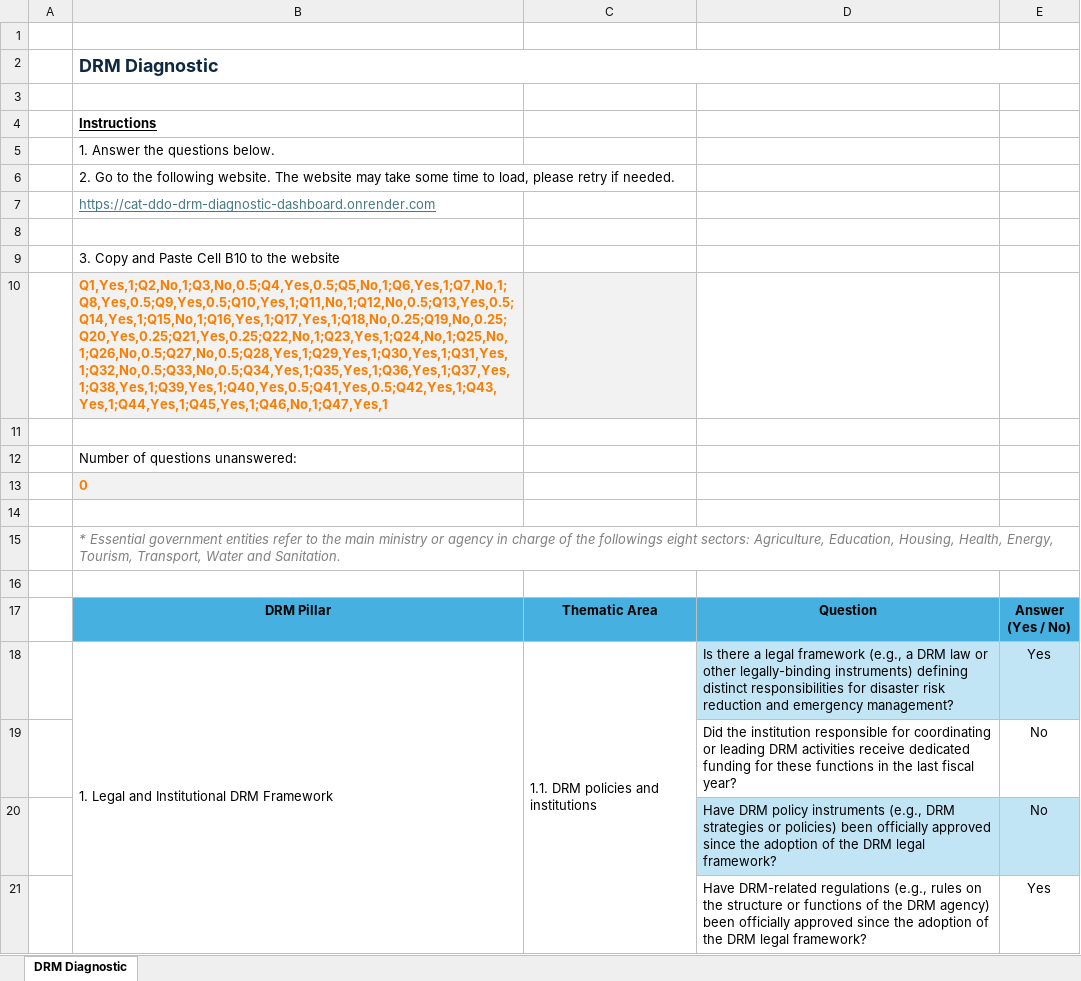
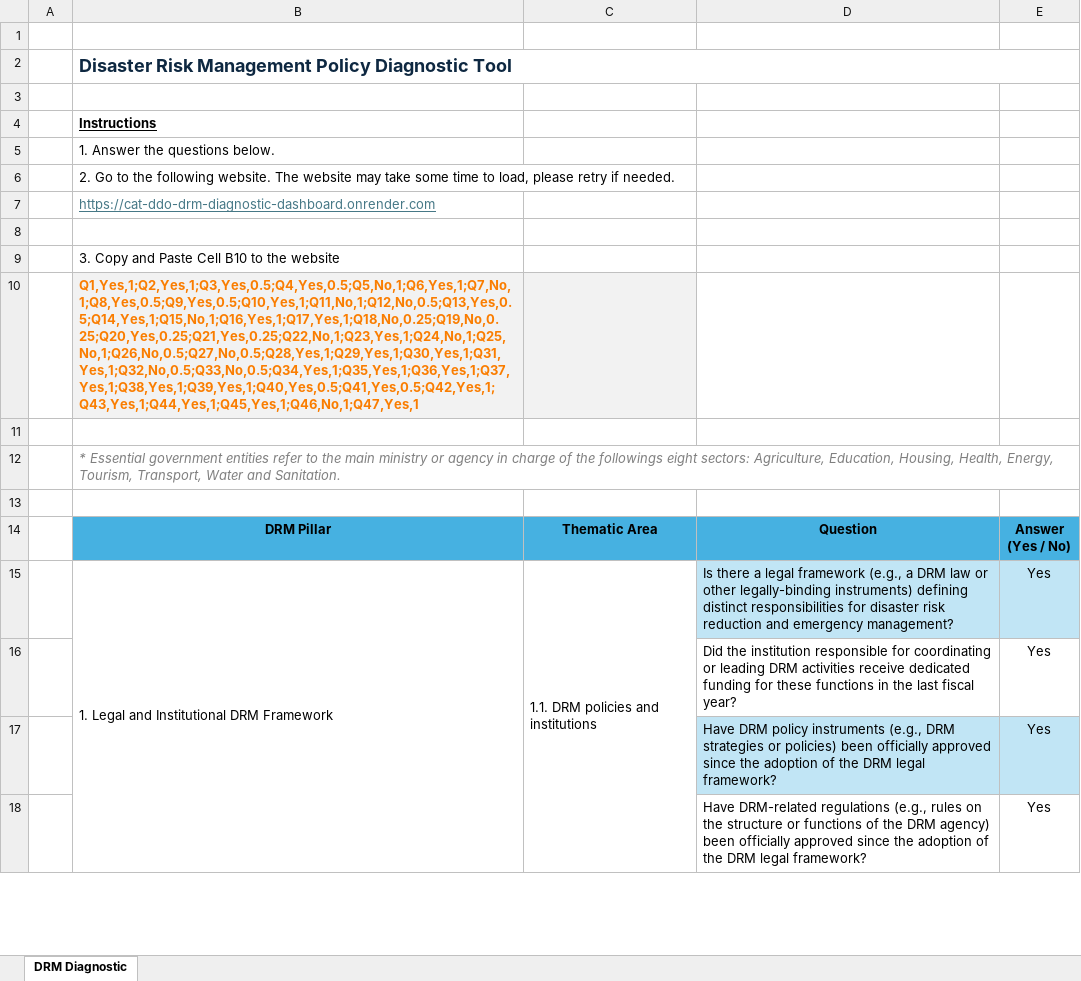
Before and after one commit to jqnmunozdiaz/Cat_DDO_DRM_Diagnostic_Dashboard, an Excel workbook: data/DRM System Diagnostic Assessment - Template.xlsx, sheet DRM Diagnostic, drawn as a sheet; only a part is shown; values as stored, in another font and other column widths than the file's, no borders; removed rows and columns are numbered as before the commit, all else as after; the diff names each change by its address in the sheet, - before the commit and + after, or states it on an @@ line.

Commit message:
Refactor data parsing and chart generation logic
Moved question mapping and parsing logic to config and utils modules, enabling direct parsing of pasted Q#,Yes/No,Weight data. Replaced figure_generator.py with petal_chart_figure_generator.py and added pillar_chart.py for modular chart creation. Updated app.py to use new parsing and chart functions, simplified results workflow, and refreshed UI text and styles for clarity. Removed legacy table code and unused CSS.

```diff
--- a/data/DRM System Diagnostic Assessment - Template.xlsx (sheet DRM Diagnostic)
+++ b/data/DRM System Diagnostic Assessment - Template.xlsx (sheet DRM Diagnostic)
-B2: DRM Diagnostic
+B2: Disaster Risk Management Policy Diagnostic Tool
-B10: Q1,Yes,1;Q2,No,1;Q3,No,0.5;Q4,Yes,0.5;Q5,No,1;Q6,Yes,1;Q7,No,1;Q8,Yes,0.5;Q9,Yes,0.5;Q10,Yes,1;Q11,No,1;Q12,No,0.5;Q13,Yes,0.5;Q14,Yes,1;Q15,No,1;Q16,Yes,1;Q17,Yes,1;Q18,No,0.25;Q19,No,0.25;Q20,Yes,0.25;Q21,Yes,0.25;Q22,No,1;Q23,Yes,1;Q24,No,1;Q25,No,1;Q26,No,0.5;Q27,No,0.5;Q28,Yes,1;Q29,Yes,1;Q30,Yes,1;Q31,Yes,1;Q32,No,0.5;Q33,No,0.5;Q34,Yes,1;Q35,Yes,1;Q36,Yes,1;Q37,Yes,1;Q38,Yes,1;Q39,Yes,1;Q40,Yes,0.5;Q41,Yes,0.5;Q42,Yes,1;Q43,Yes,1;Q44,Yes,1;Q45,Yes,1;Q46,No,1;Q47,Yes,1
+B10: Q1,Yes,1;Q2,Yes,1;Q3,Yes,0.5;Q4,Yes,0.5;Q5,No,1;Q6,Yes,1;Q7,No,1;Q8,Yes,0.5;Q9,Yes,0.5;Q10,Yes,1;Q11,No,1;Q12,No,0.5;Q13,Yes,0.5;Q14,Yes,1;Q15,No,1;Q16,Yes,1;Q17,Yes,1;Q18,No,0.25;Q19,No,0.25;Q20,Yes,0.25;Q21,Yes,0.25;Q22,No,1;Q23,Yes,1;Q24,No,1;Q25,No,1;Q26,No,0.5;Q27,No,0.5;Q28,Yes,1;Q29,Yes,1;Q30,Yes,1;Q31,Yes,1;Q32,No,0.5;Q33,No,0.5;Q34,Yes,1;Q35,Yes,1;Q36,Yes,1;Q37,Yes,1;Q38,Yes,1;Q39,Yes,1;Q40,Yes,0.5;Q41,Yes,0.5;Q42,Yes,1;Q43,Yes,1;Q44,Yes,1;Q45,Yes,1;Q46,No,1;Q47,Yes,1
-row 11: (empty)
-row 12:  | Number of questions unanswered:
-row 13:  | 0
-E16:E17: No
+E16:E17: Yes
```
Also changed, not shown: hidden cells, 8 other files.
